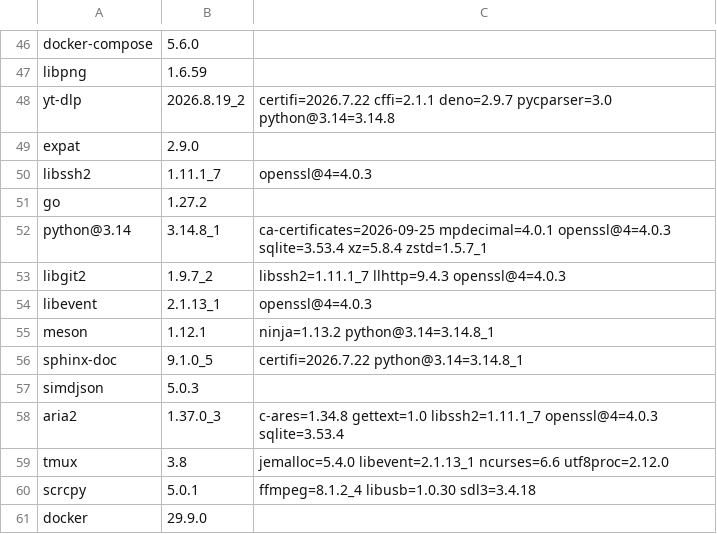
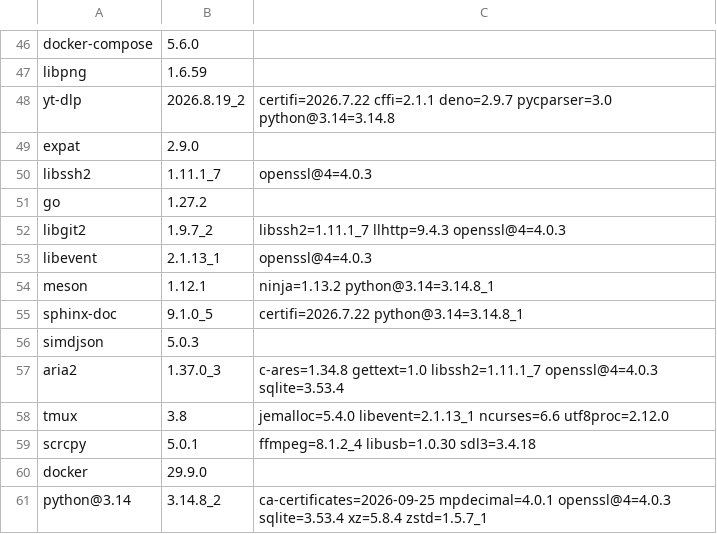
Before and after one commit to quyleanh/homebrew-tap, a TSV file: .github/bottle-deps.tsv, drawn as a sheet; only a part is shown, gaps mark what is left out; removed rows and columns are numbered as before the commit, all else as after; the diff names each change by its address in the sheet, - before the commit and + after, or states it on an @@ line.

```diff
--- a/.github/bottle-deps.tsv
+++ b/.github/bottle-deps.tsv
-row 52: python@3.14 | 3.14.8_1 | ca-certificates=2026-09-25 mpdecimal=4.0.1 openssl@4=4.0.3 sqlite=3.53.4 xz=5.8.4 zstd=1.5.7_1
+row 61: python@3.14 | 3.14.8_2 | ca-certificates=2026-09-25 mpdecimal=4.0.1 openssl@4=4.0.3 sqlite=3.53.4 xz=5.8.4 zstd=1.5.7_1
```
Also changed, not shown: 2 other files.
